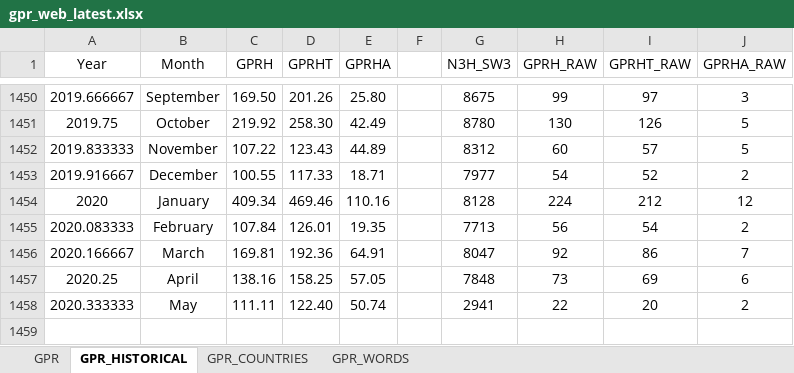
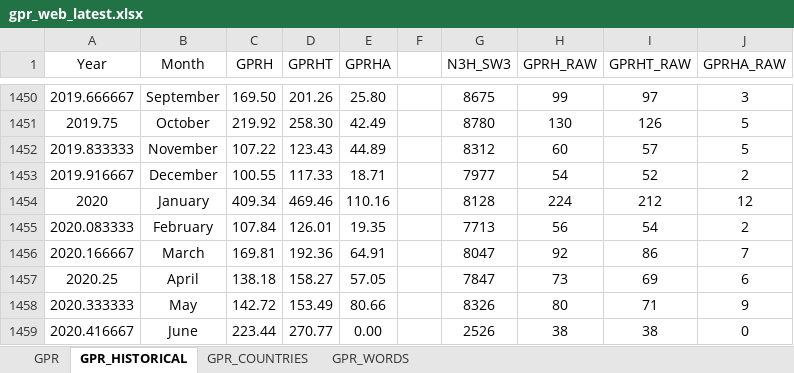
Before and after one commit to iacoviel/iacoviel.github.io, an Excel workbook: gpr_files/gpr_web_latest.xlsx, sheet GPR_HISTORICAL, drawn as a sheet; only a part is shown, gaps mark what is left out; values as stored, in another font and other column widths than the file's, no borders; removed rows and columns are numbered as before the commit, all else as after; the diff names each change by its address in the sheet, - before the commit and + after, or states it on an @@ line.

```diff
--- a/gpr_files/gpr_web_latest.xlsx (sheet GPR_HISTORICAL)
+++ b/gpr_files/gpr_web_latest.xlsx (sheet GPR_HISTORICAL)
-C1457 (GPRH): 138.16
+C1457 (GPRH): 138.18
-D1457 (GPRHT): 158.25
+D1457 (GPRHT): 158.27
-G1457 (N3H_SW3): 7848
+G1457 (N3H_SW3): 7847
-row 1458: 2020.333333 | May | 111.11 | 122.40 | 50.74 |  | 2941 | 22 | 20 | 2
+row 1458: 2020.333333 | May | 142.72 | 153.49 | 80.66 |  | 8326 | 80 | 71 | 9
+row 1459: 2020.416667 | June | 223.44 | 270.77 | 0.00 |  | 2526 | 38 | 38 | 0
```
Also changed, not shown: sheet GPR, sheet GPR_COUNTRIES, 1 other file.
